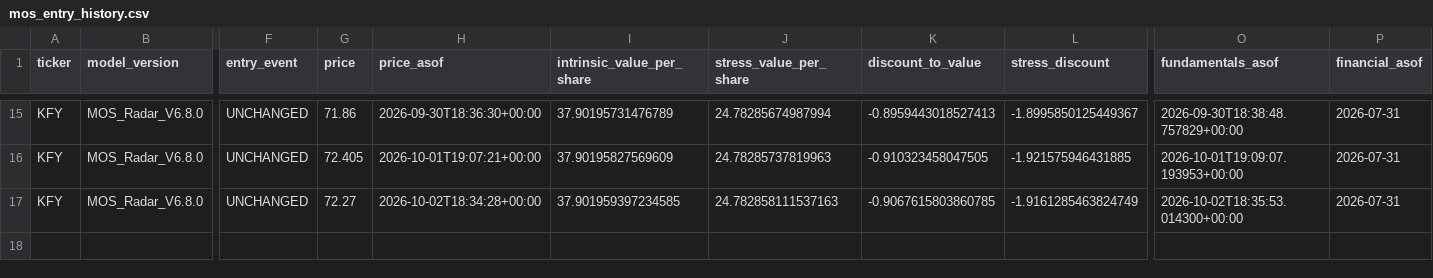
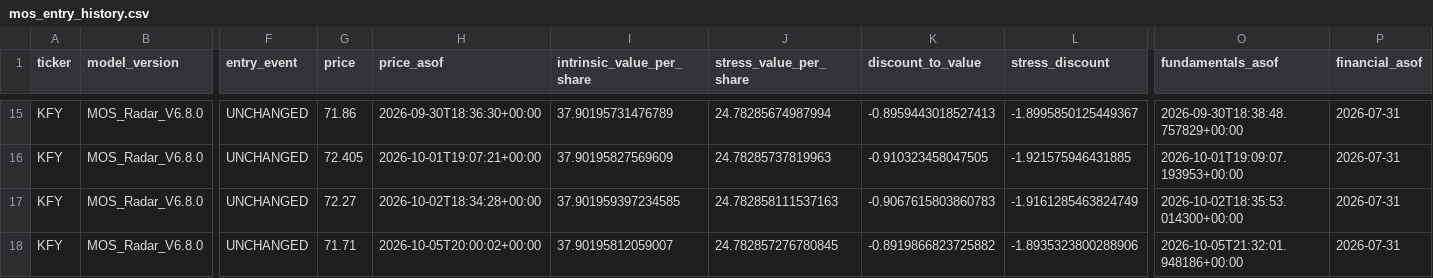
Before and after one commit to liming-chuan/mos-radar, a CSV file: state/mos_entry_history.csv, drawn as a sheet; only a part is shown, gaps mark what is left out; rows hold the shown columns only; the diff names each change by its address in the sheet, - before the commit and + after, or states it on an @@ line.

Commit message:
update us public value state

```diff
--- a/state/mos_entry_history.csv
+++ b/state/mos_entry_history.csv
-K17 (discount_to_value): -0.9067615803860785
+K17 (discount_to_value): -0.9067615803860783
+row 18: KFY | MOS_Radar_V6.8.0 | UNCHANGED | 71.71 | 2026-10-05T20:00:02+00:00 | 37.90195812059007 | 24.782857276780845 | -0.8919866823725882 | -1.8935323800288906 | 2026-10-05T21:32:01.948186+00:00 | 2026-07-31
```
Also changed, not shown: 2 other files.
